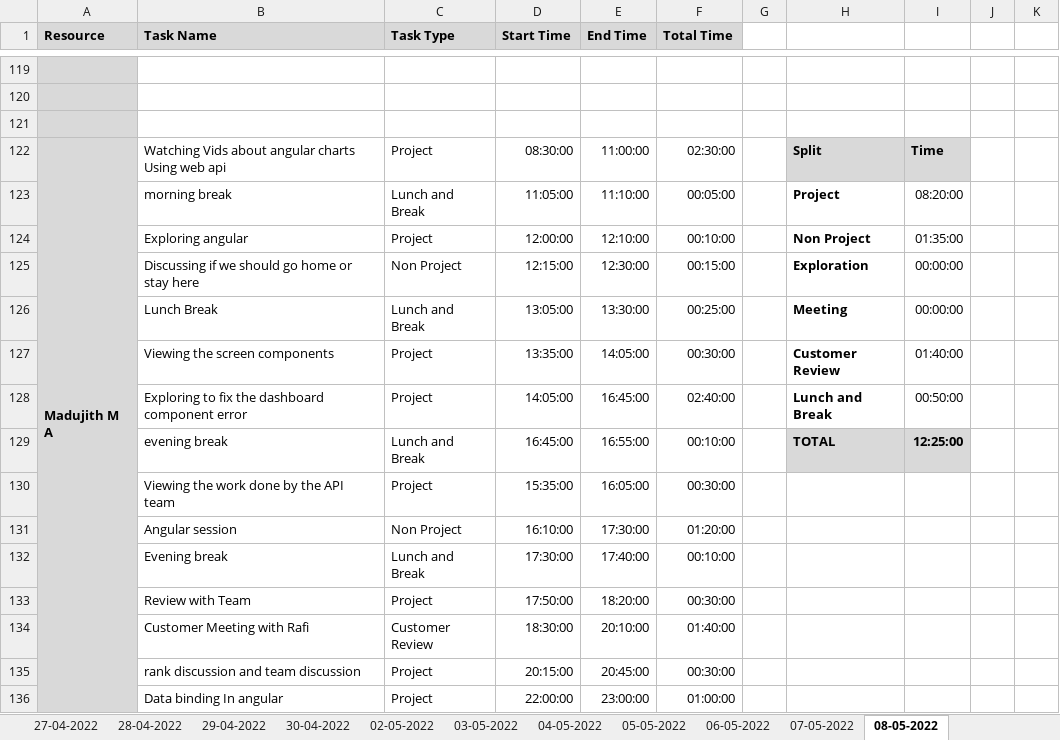
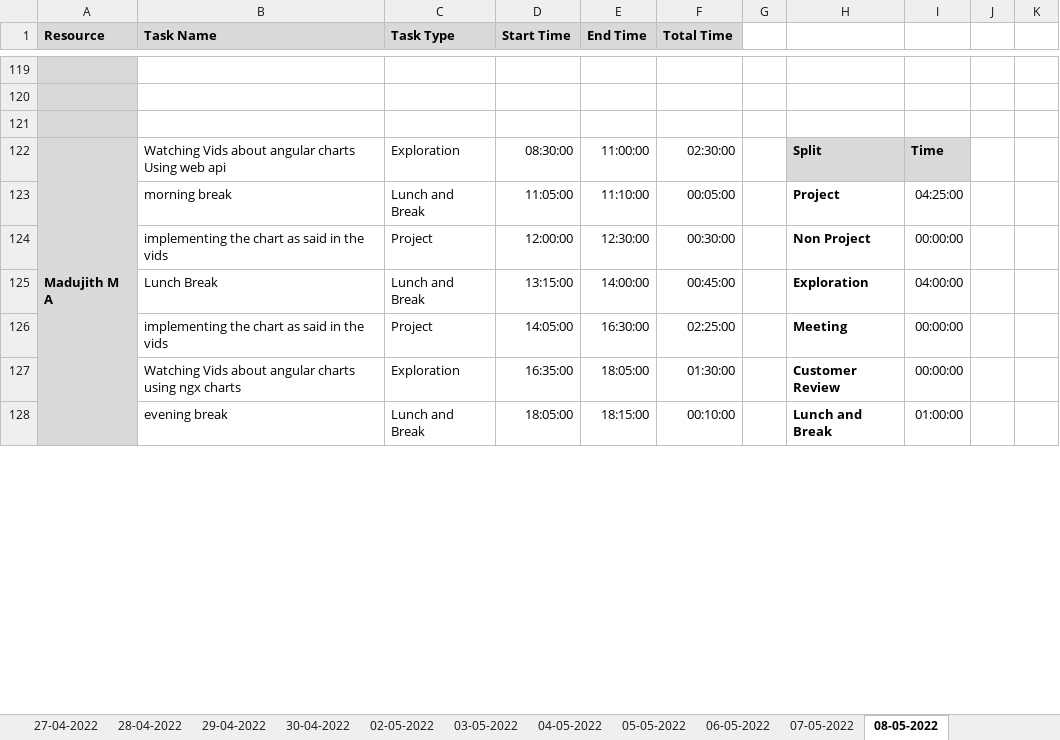
Before and after one commit to Tenacious-Org/Project-A5, an Excel workbook: Process/Timesheet/PTW-Timesheet.xlsx, sheet 08-05-2022, drawn as a sheet; only a part is shown, gaps mark what is left out; values as stored, in another font and other column widths than the file's, no borders; conditional formats not drawn; removed rows and columns are numbered as before the commit, all else as after; rows hold the shown columns only; the diff covers the shown part only; the diff names each change by its address in the sheet, - before the commit and + after, or states it on an @@ line.

Commit message:
Update PTW-Timesheet.xlsx

```diff
--- a/Process/Timesheet/PTW-Timesheet.xlsx (sheet 08-05-2022)
+++ b/Process/Timesheet/PTW-Timesheet.xlsx (sheet 08-05-2022)
-C122 (Task Type): Project
+C122 (Task Type): Exploration
-I123: 08:20:00
+I123: 04:25:00
-B124 (Task Name): Exploring angular
+B124 (Task Name): implementing the chart as said in the vids
-E124 (End Time): 12:10:00
+E124 (End Time): 12:30:00
-F124 (Total Time): 00:10:00
+F124 (Total Time): 00:30:00
-I124: 01:35:00
+I124: 00:00:00
-row 125:  | Discussing if we should go home or stay here | Non Project | 12:15:00 | 12:30:00 | 00:15:00 |  | Exploration | 00:00:00
-D125 (Start Time): 13:05:00
+D125 (Start Time): 13:15:00
-E125 (End Time): 13:30:00
+E125 (End Time): 14:00:00
-F125 (Total Time): 00:25:00
+F125 (Total Time): 00:45:00
-H125: Meeting
+H125: Exploration
-I125: 00:00:00
+I125: 04:00:00
-row 127:  | Viewing the screen components | Project | 13:35:00 | 14:05:00 | 00:30:00 |  | Customer Review | 01:40:00
-B126 (Task Name): Exploring to fix the dashboard component error
+B126 (Task Name): implementing the chart as said in the vids
-E126 (End Time): 16:45:00
+E126 (End Time): 16:30:00
-F126 (Total Time): 02:40:00
+F126 (Total Time): 02:25:00
-H126: Lunch and Break
+H126: Meeting
-I126: 00:50:00
+I126: 00:00:00
+row 127:  | Watching Vids about angular charts using ngx charts | Exploration | 16:35:00 | 18:05:00 | 01:30:00 |  | Customer Review | 00:00:00
-D128 (Start Time): 16:45:00
+D128 (Start Time): 18:05:00
-E128 (End Time): 16:55:00
+E128 (End Time): 18:15:00
-H128: TOTAL
+H128: Lunch and Break
-H128:I128 fill: #D9D9D9
+H128:I128 fill: none
-I128: 12:25:00
+I128: 01:00:00
-I128 bold: on
+I128 bold: off
-row 130:  | Viewing the work done by the API team | Project | 15:35:00 | 16:05:00 | 00:30:00
-row 131:  | Angular session | Non Project | 16:10:00 | 17:30:00 | 01:20:00
-row 132:  | Evening break | Lunch and Break | 17:30:00 | 17:40:00 | 00:10:00
-row 133:  | Review with Team | Project | 17:50:00 | 18:20:00 | 00:30:00
-row 134:  | Customer Meeting with Rafi | Customer Review | 18:30:00 | 20:10:00 | 01:40:00
-row 135:  | rank discussion and team discussion | Project | 20:15:00 | 20:45:00 | 00:30:00
-row 136:  | Data binding In angular | Project | 22:00:00 | 23:00:00 | 01:00:00
```
Also changed, not shown: 8 added rows elsewhere in this sheet, formulas that keep their value.
